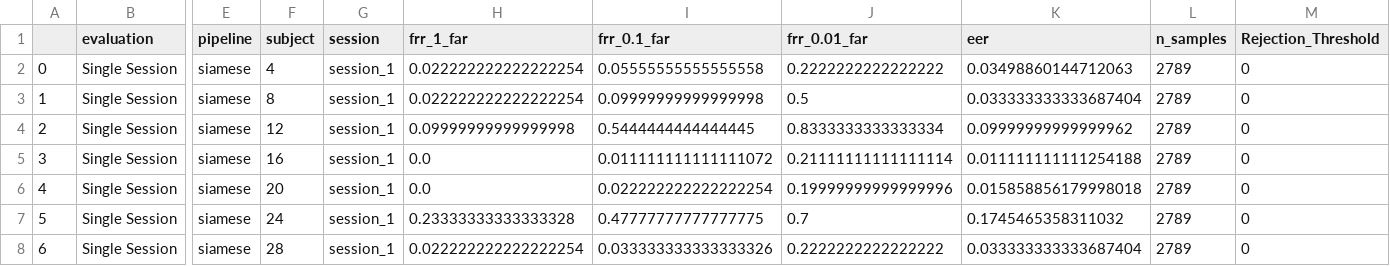
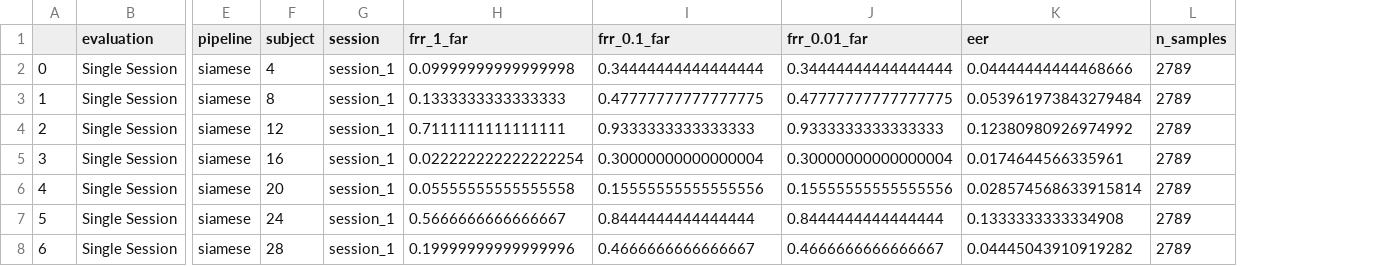
Before and after one commit to Avichaurasia/NeuroIDBench, a CSV file: Results/Mantegna2019/Experiments/Single-Session/Siamese/Open_Set.csv, drawn as a sheet; only a part is shown, gaps mark what is left out; the diff covers the shown part only; the diff names each change by its address in the sheet, - before the commit and + after, or states it on an @@ line.

```diff
--- a/Results/Mantegna2019/Experiments/Single-Session/Siamese/Open_Set.csv
+++ b/Results/Mantegna2019/Experiments/Single-Session/Siamese/Open_Set.csv
-column M (Rejection_Threshold), rows 2-8: all 0
-H2 (frr_1_far): 0.022222222222222254
+H2 (frr_1_far): 0.09999999999999998
-I2 (frr_0.1_far): 0.05555555555555558
+I2 (frr_0.1_far): 0.34444444444444444
-J2 (frr_0.01_far): 0.2222222222222222
+J2 (frr_0.01_far): 0.34444444444444444
-K2 (eer): 0.03498860144712063
+K2 (eer): 0.04444444444468666
-H3 (frr_1_far): 0.022222222222222254
+H3 (frr_1_far): 0.1333333333333333
-I3 (frr_0.1_far): 0.09999999999999998
+I3 (frr_0.1_far): 0.47777777777777775
-J3 (frr_0.01_far): 0.5
+J3 (frr_0.01_far): 0.47777777777777775
-K3 (eer): 0.033333333333687404
+K3 (eer): 0.053961973843279484
-H4 (frr_1_far): 0.09999999999999998
+H4 (frr_1_far): 0.7111111111111111
-I4 (frr_0.1_far): 0.5444444444444445
+I4 (frr_0.1_far): 0.9333333333333333
-J4 (frr_0.01_far): 0.8333333333333334
+J4 (frr_0.01_far): 0.9333333333333333
-K4 (eer): 0.09999999999999962
+K4 (eer): 0.12380980926974992
-H5 (frr_1_far): 0.0
+H5 (frr_1_far): 0.022222222222222254
-I5 (frr_0.1_far): 0.011111111111111072
+I5 (frr_0.1_far): 0.30000000000000004
-J5 (frr_0.01_far): 0.21111111111111114
+J5 (frr_0.01_far): 0.30000000000000004
-K5 (eer): 0.011111111111254188
+K5 (eer): 0.0174644566335961
-H6 (frr_1_far): 0.0
+H6 (frr_1_far): 0.05555555555555558
-I6 (frr_0.1_far): 0.022222222222222254
+I6 (frr_0.1_far): 0.15555555555555556
-J6 (frr_0.01_far): 0.19999999999999996
+J6 (frr_0.01_far): 0.15555555555555556
-K6 (eer): 0.015858856179998018
+K6 (eer): 0.028574568633915814
-H7 (frr_1_far): 0.23333333333333328
+H7 (frr_1_far): 0.5666666666666667
-I7 (frr_0.1_far): 0.47777777777777775
+I7 (frr_0.1_far): 0.8444444444444444
-J7 (frr_0.01_far): 0.7
+J7 (frr_0.01_far): 0.8444444444444444
-K7 (eer): 0.1745465358311032
+K7 (eer): 0.1333333333334908
-H8 (frr_1_far): 0.022222222222222254
+H8 (frr_1_far): 0.19999999999999996
-I8 (frr_0.1_far): 0.033333333333333326
+I8 (frr_0.1_far): 0.4666666666666667
-J8 (frr_0.01_far): 0.2222222222222222
+J8 (frr_0.01_far): 0.4666666666666667
-K8 (eer): 0.033333333333687404
+K8 (eer): 0.04445043910919282
```
Also changed, not shown: 89 edited cells elsewhere in this file, Results/ERPCORE_N400/Experiments/Single_Session/Siamese/Close_Set.csv, Results/ERPCORE_N400/Experiments/Single_Session/Siamese/Open_Set.csv, 23 other files.
